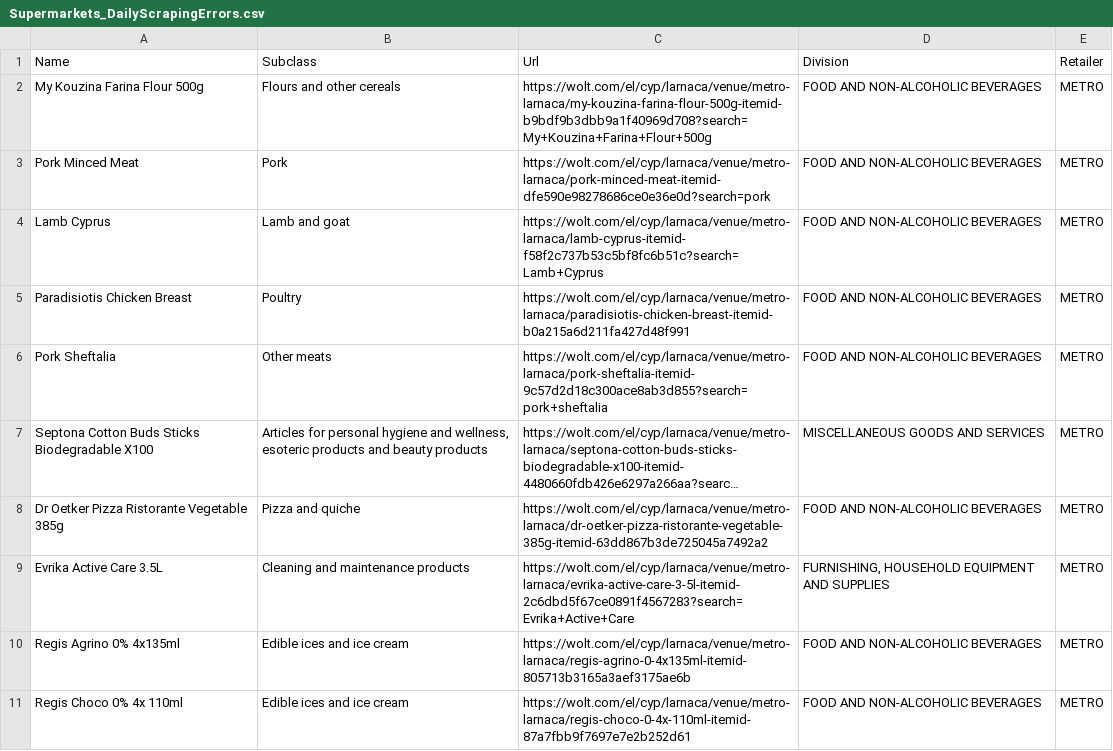
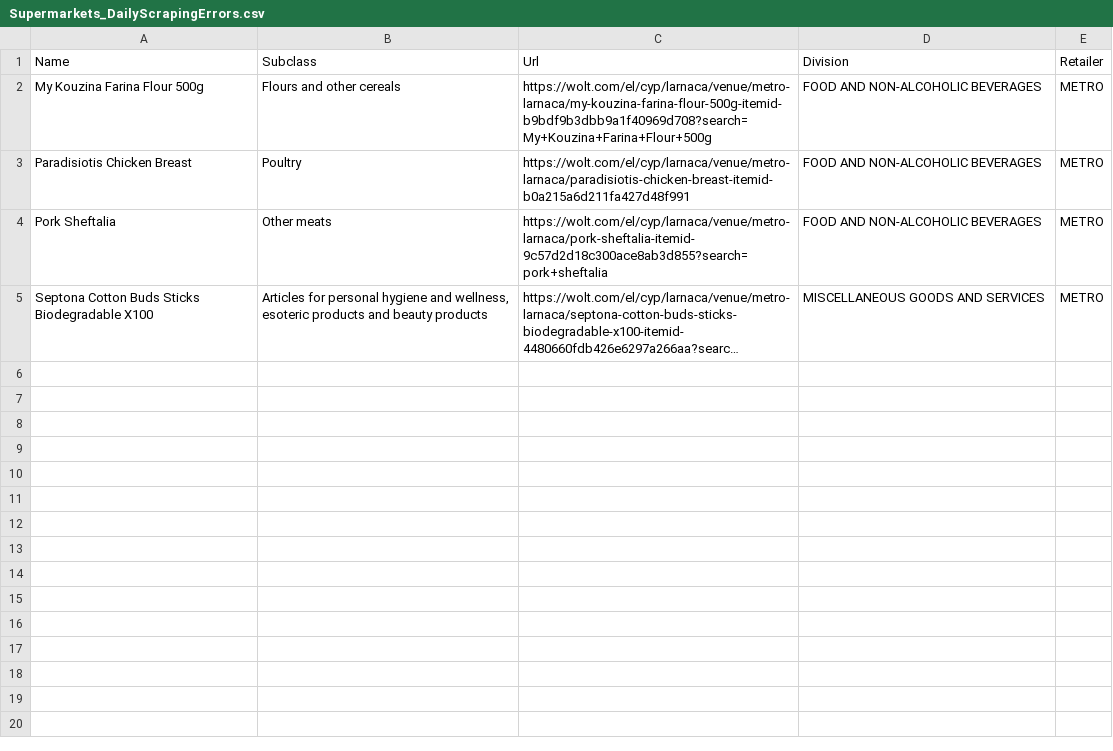
Before and after one commit to maria-papz/BillionPricesCyprusScrape, a CSV file: e-kalathi-cy/Supermarkets_DailyScrapingErrors.csv, drawn as a sheet; long unchanged cells end in …; the diff names each change by its address in the sheet, - before the commit and + after, or states it on an @@ line.

```diff
--- a/e-kalathi-cy/Supermarkets_DailyScrapingErrors.csv
+++ b/e-kalathi-cy/Supermarkets_DailyScrapingErrors.csv
-row 3: Pork Minced Meat | Pork | https://wolt.com/el/cyp/larnaca/venue/metro-larnaca/pork-minced-meat-itemid-dfe590e98278686ce0e36e0d?search=pork | FOOD AND NON-ALCOHOLIC BEVERAGES | METRO
-row 4: Lamb Cyprus | Lamb and goat | https://wolt.com/el/cyp/larnaca/venue/metro-larnaca/lamb-cyprus-itemid-f58f2c737b53c5bf8fc6b51c?search=Lamb+Cyprus | FOOD AND NON-ALCOHOLIC BEVERAGES | METRO
-row 8: Dr Oetker Pizza Ristorante Vegetable 385g | Pizza and quiche | https://wolt.com/el/cyp/larnaca/venue/metro-larnaca/dr-oetker-pizza-ristorante-vegetable-385g-itemid-63dd867b3de725045a7492a2 | FOOD AND NON-ALCOHOLIC BEVERAGES | METRO
-row 9: Evrika Active Care 3.5L | Cleaning and maintenance products | https://wolt.com/el/cyp/larnaca/venue/metro-larnaca/evrika-active-care-3-5l-itemid-2c6dbd5f67ce0891f4567283?search=Evrika+Active+Care | FURNISHING, HOUSEHOLD EQUIPMENT AND SUPPLIES | METRO
-row 10: Regis Agrino 0% 4x135ml | Edible ices and ice cream | https://wolt.com/el/cyp/larnaca/venue/metro-larnaca/regis-agrino-0-4x135ml-itemid-805713b3165a3aef3175ae6b | FOOD AND NON-ALCOHOLIC BEVERAGES | METRO
-row 11: Regis Choco 0% 4x 110ml | Edible ices and ice cream | https://wolt.com/el/cyp/larnaca/venue/metro-larnaca/regis-choco-0-4x-110ml-itemid-87a7fbb9f7697e7e2b252d61 | FOOD AND NON-ALCOHOLIC BEVERAGES | METRO
```
Also changed, not shown: 1 other file.
